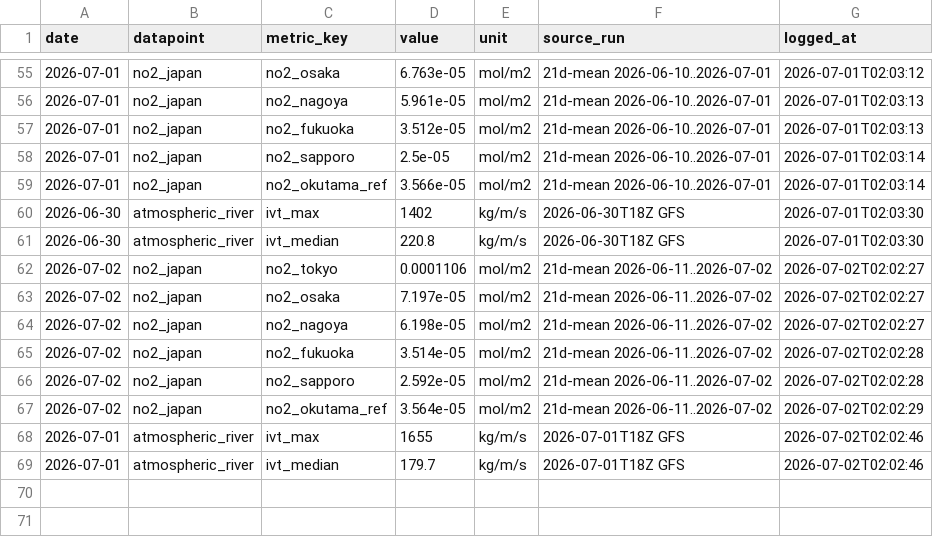
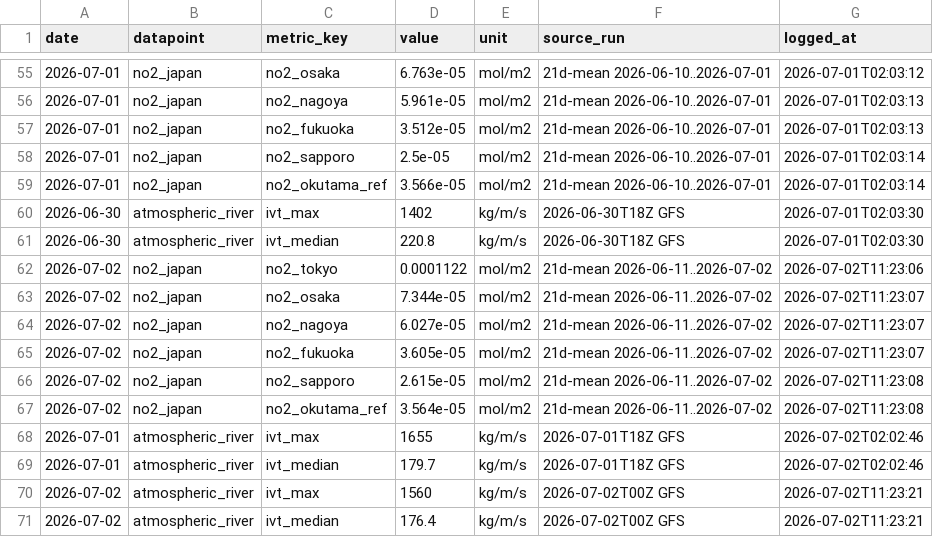
Before and after one commit to 200-sudo-oss/skyview-lab-images, a CSV file: metrics_log.csv, drawn as a sheet; only a part is shown, gaps mark what is left out.

```diff
--- a/metrics_log.csv
+++ b/metrics_log.csv
@@ -61,9 +61,11 @@ date,datapoint,metric_key,value,unit,source_run,logged_at
 2026-06-30,atmospheric_river,ivt_median,220.8,kg/m/s,2026-06-30T18Z GFS,2026-07-01T02:03:30
-2026-07-02,no2_japan,no2_tokyo,0.0001106,mol/m2,21d-mean 2026-06-11..2026-07-02,2026-07-02T02:02:27
-2026-07-02,no2_japan,no2_osaka,7.197e-05,mol/m2,21d-mean 2026-06-11..2026-07-02,2026-07-02T02:02:27
-2026-07-02,no2_japan,no2_nagoya,6.198e-05,mol/m2,21d-mean 2026-06-11..2026-07-02,2026-07-02T02:02:27
-2026-07-02,no2_japan,no2_fukuoka,3.514e-05,mol/m2,21d-mean 2026-06-11..2026-07-02,2026-07-02T02:02:28
-2026-07-02,no2_japan,no2_sapporo,2.592e-05,mol/m2,21d-mean 2026-06-11..2026-07-02,2026-07-02T02:02:28
-2026-07-02,no2_japan,no2_okutama_ref,3.564e-05,mol/m2,21d-mean 2026-06-11..2026-07-02,2026-07-02T02:02:29
+2026-07-02,no2_japan,no2_tokyo,0.0001122,mol/m2,21d-mean 2026-06-11..2026-07-02,2026-07-02T11:23:06
+2026-07-02,no2_japan,no2_osaka,7.344e-05,mol/m2,21d-mean 2026-06-11..2026-07-02,2026-07-02T11:23:07
+2026-07-02,no2_japan,no2_nagoya,6.027e-05,mol/m2,21d-mean 2026-06-11..2026-07-02,2026-07-02T11:23:07
+2026-07-02,no2_japan,no2_fukuoka,3.605e-05,mol/m2,21d-mean 2026-06-11..2026-07-02,2026-07-02T11:23:07
+2026-07-02,no2_japan,no2_sapporo,2.615e-05,mol/m2,21d-mean 2026-06-11..2026-07-02,2026-07-02T11:23:08
+2026-07-02,no2_japan,no2_okutama_ref,3.564e-05,mol/m2,21d-mean 2026-06-11..2026-07-02,2026-07-02T11:23:08
 2026-07-01,atmospheric_river,ivt_max,1655,kg/m/s,2026-07-01T18Z GFS,2026-07-02T02:02:46
 2026-07-01,atmospheric_river,ivt_median,179.7,kg/m/s,2026-07-01T18Z GFS,2026-07-02T02:02:46
+2026-07-02,atmospheric_river,ivt_max,1560,kg/m/s,2026-07-02T00Z GFS,2026-07-02T11:23:21
+2026-07-02,atmospheric_river,ivt_median,176.4,kg/m/s,2026-07-02T00Z GFS,2026-07-02T11:23:21
```
Also changed, not shown: 3 other files.
